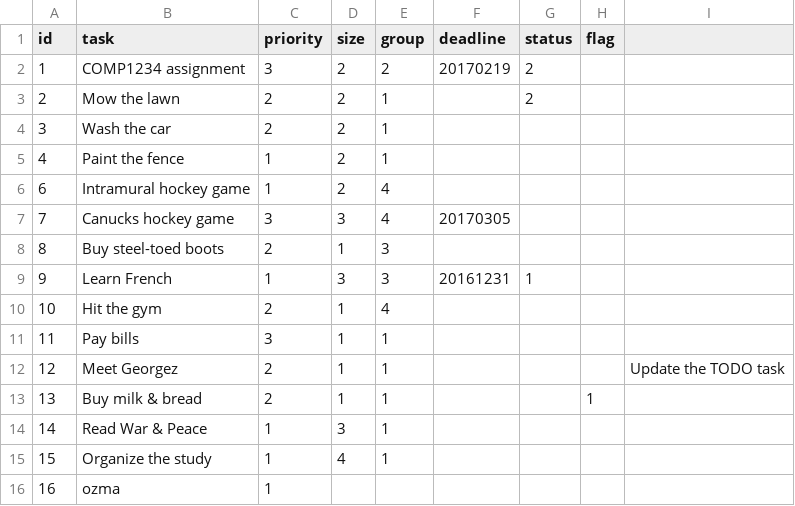
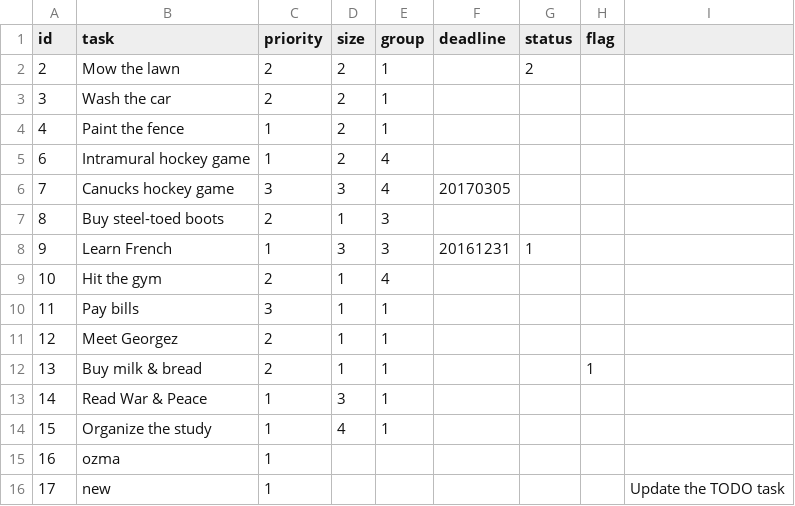
Before and after one commit to Minitte/starter-todo4, a CSV file: data/tasks.csv, drawn as a sheet.

Commit message:
Task cancellation and deletion for maintenance page

```diff
--- a/data/tasks.csv
+++ b/data/tasks.csv
@@ -1,3 +1,2 @@
 id,task,priority,size,group,deadline,status,flag
-1,"COMP1234 assignment",3,2,2,20170219,2,
 2,"Mow the lawn",2,2,1,,2,
@@ -11,3 +10,3 @@ id,task,priority,size,group,deadline,status,flag
 11,"Pay bills",3,1,1,,,
-12,"Meet Georgez",2,1,1,,,,"Update the TODO task"
+12,"Meet Georgez",2,1,1,,,
 13,"Buy milk & bread",2,1,1,,,1
@@ -16 +15,2 @@ id,task,priority,size,group,deadline,status,flag
 16,ozma,1,,,,,
+17,new,1,,,,,,"Update the TODO task"
```
Also changed, not shown: 2 other files.
